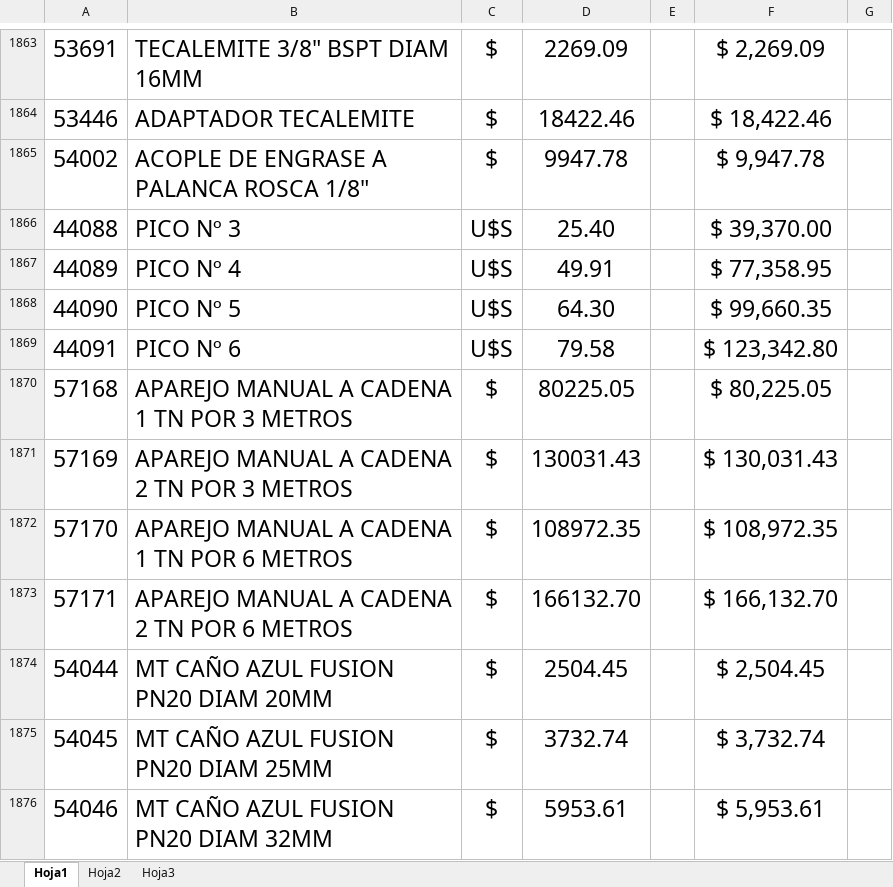
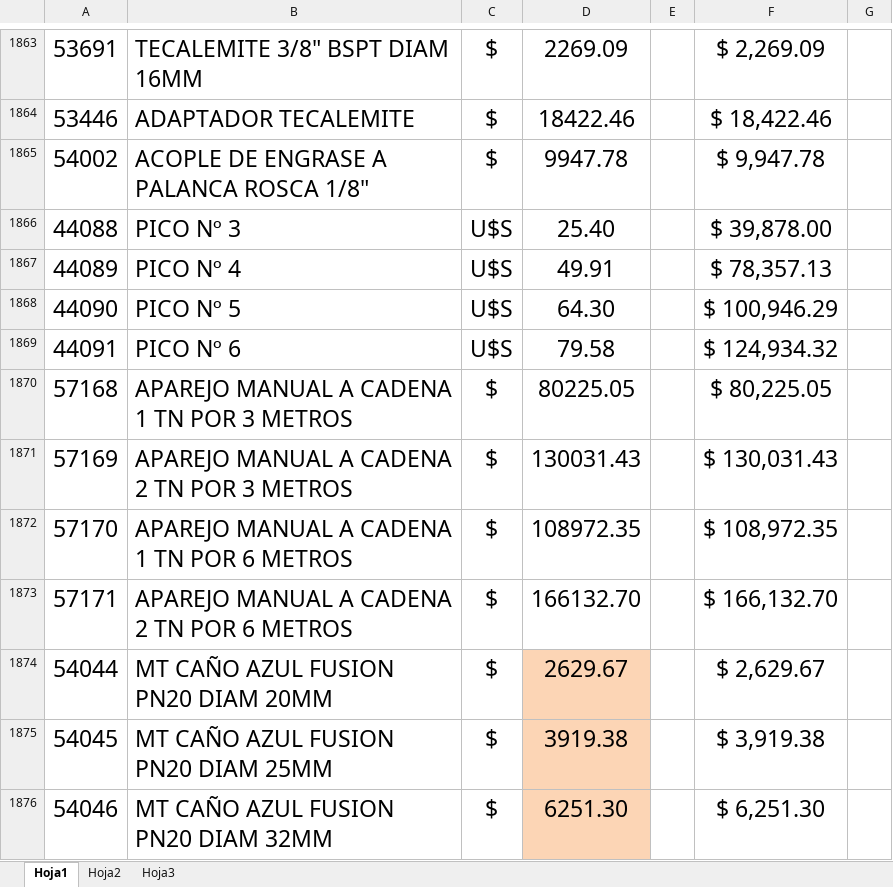
Before and after one commit to lattarimaquinas-bit/bonfigli-dimafer, an Excel workbook: lista-precios.xlsx, sheet Hoja1, drawn as a sheet; only a part is shown, gaps mark what is left out; values as stored, in another font and other column widths than the file's, no borders; charts and pictures not drawn; the diff covers the shown part only; the diff names each change by its address in the sheet, - before the commit and + after, or states it on an @@ line.

```diff
--- a/lista-precios.xlsx (sheet Hoja1)
+++ b/lista-precios.xlsx (sheet Hoja1)
-F1866: $ 39,370.00
+F1866: $ 39,878.00
-F1867: $ 77,358.95
+F1867: $ 78,357.13
-F1868: $ 99,660.35
+F1868: $ 100,946.29
-F1869: $ 123,342.80
+F1869: $ 124,934.32
-D1874: 2504.45
+D1874: 2629.67
-D1874:D1876 fill: none
+D1874:D1876 fill: #FCD5B5
-F1874: $ 2,504.45
+F1874: $ 2,629.67
-D1875: 3732.74
+D1875: 3919.38
-F1875: $ 3,732.74
+F1875: $ 3,919.38
-D1876: 5953.61
+D1876: 6251.30
-F1876: $ 5,953.61
+F1876: $ 6,251.30
```
Also changed, not shown: 860 edited cells and cell formats elsewhere in this sheet, charts or pictures, 4 other files.
